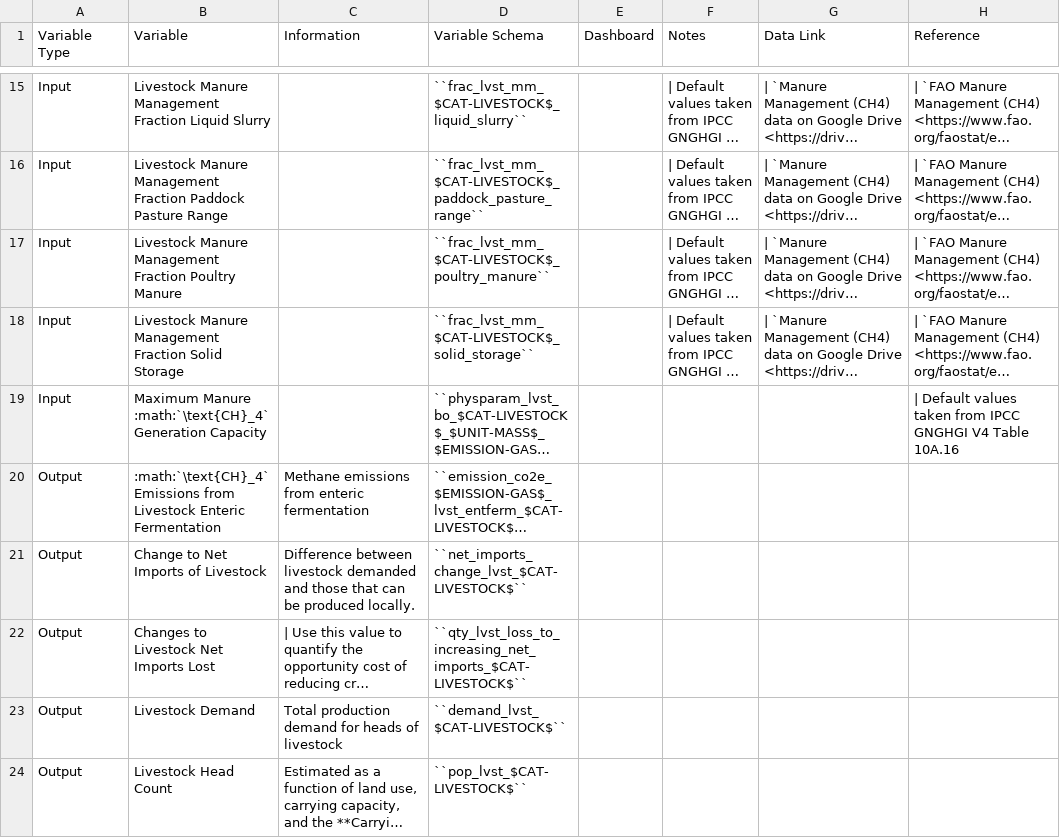
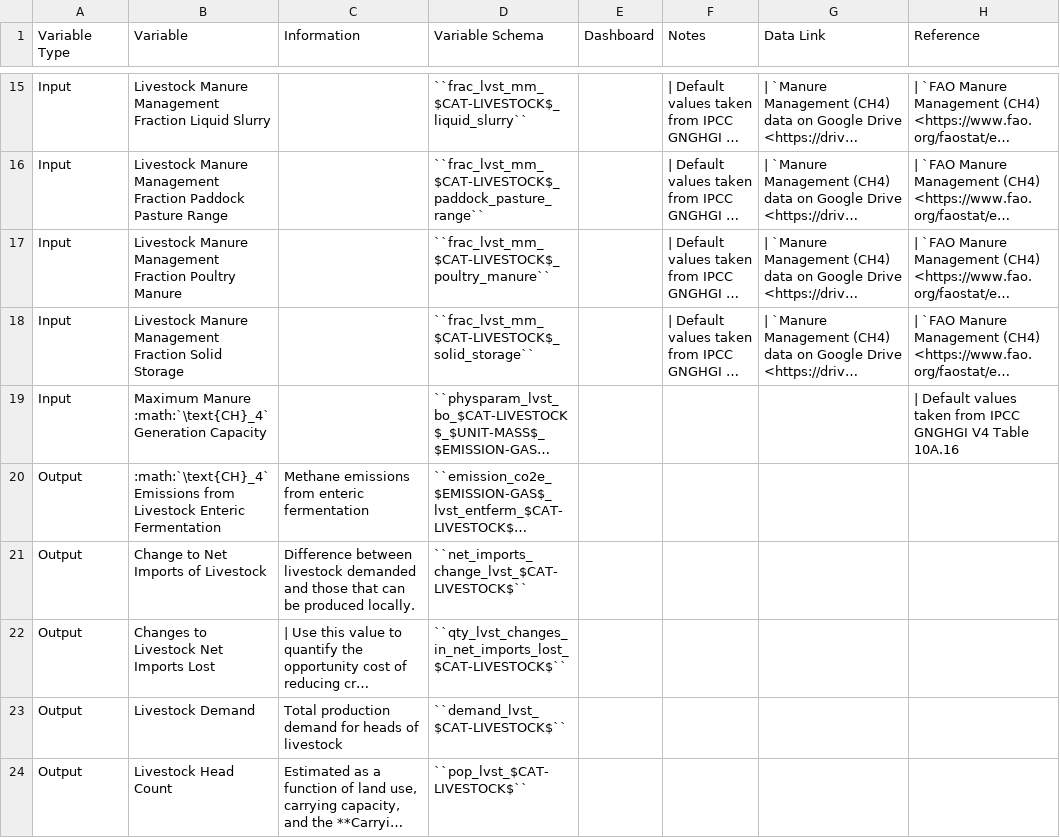
Before and after one commit to jarojasag/lac_decarbonization, a CSV file: docs/source/csvs/table_varreqs_by_category_af_lvst.csv, drawn as a sheet; only a part is shown, gaps mark what is left out; long unchanged cells end in …; the diff names each change by its address in the sheet, - before the commit and + after, or states it on an @@ line.

```diff
--- a/docs/source/csvs/table_varreqs_by_category_af_lvst.csv
+++ b/docs/source/csvs/table_varreqs_by_category_af_lvst.csv
-D22 (Variable Schema): ``qty_lvst_loss_to_increasing_net_imports_$CAT-LIVESTOCK$``
+D22 (Variable Schema): ``qty_lvst_changes_in_net_imports_lost_$CAT-LIVESTOCK$``
```
Also changed, not shown: docs/source/csvs/table_varreqs_by_category_af_agrc.csv.
